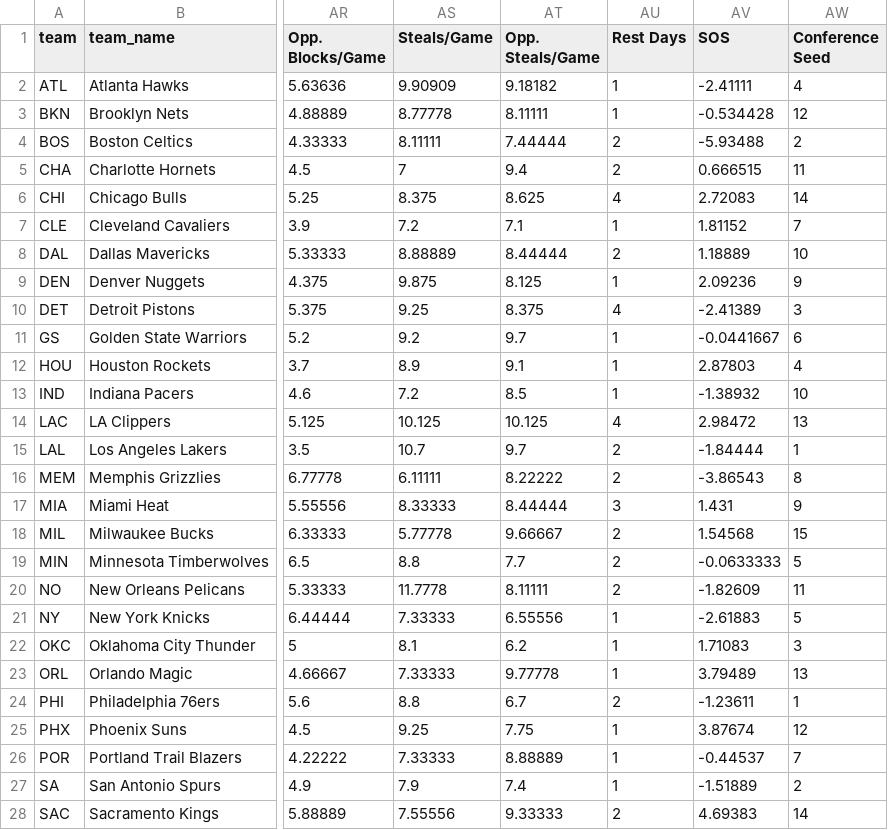
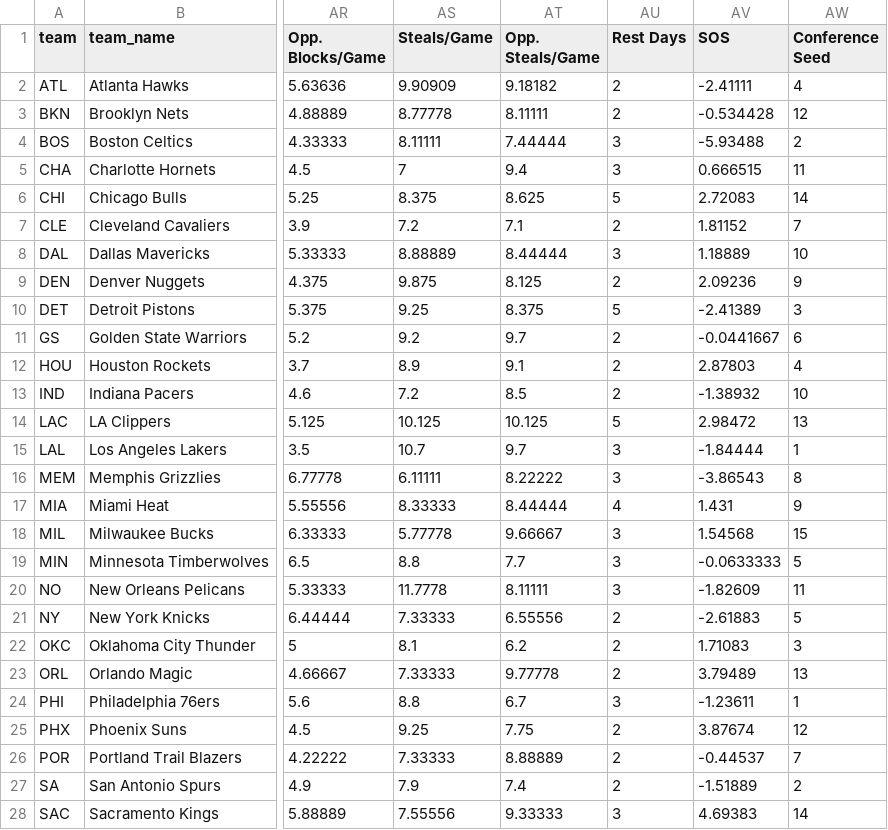
Before and after one commit to sammoldenhauer-ops/NBA-Model, a CSV file: web/public/data/stats/team_stats.csv, drawn as a sheet; only a part is shown, gaps mark what is left out; the diff covers the shown part only; the diff names each change by its address in the sheet, - before the commit and + after, or states it on an @@ line.

```diff
--- a/web/public/data/stats/team_stats.csv
+++ b/web/public/data/stats/team_stats.csv
-AU2:AU3 (Rest Days): 1
+AU2:AU3 (Rest Days): 2
-AU4:AU5 (Rest Days): 2
+AU4:AU5 (Rest Days): 3
-AU6 (Rest Days): 4
+AU6 (Rest Days): 5
-AU7 (Rest Days): 1
+AU7 (Rest Days): 2
-AU8 (Rest Days): 2
+AU8 (Rest Days): 3
-AU9 (Rest Days): 1
+AU9 (Rest Days): 2
-AU10 (Rest Days): 4
+AU10 (Rest Days): 5
-AU11:AU13 (Rest Days): 1
+AU11:AU13 (Rest Days): 2
-AU14 (Rest Days): 4
+AU14 (Rest Days): 5
-AU15:AU16 (Rest Days): 2
+AU15:AU16 (Rest Days): 3
-AU17 (Rest Days): 3
+AU17 (Rest Days): 4
-AU18:AU20 (Rest Days): 2
+AU18:AU20 (Rest Days): 3
-AU21:AU23 (Rest Days): 1
+AU21:AU23 (Rest Days): 2
-AU24 (Rest Days): 2
+AU24 (Rest Days): 3
-AU25:AU27 (Rest Days): 1
+AU25:AU27 (Rest Days): 2
-AU28 (Rest Days): 2
+AU28 (Rest Days): 3
```
Also changed, not shown: 3 edited cells elsewhere in this file, pipeline/cache/lines.csv, web/public/data/stats/league_averages.csv, 16 other files.
